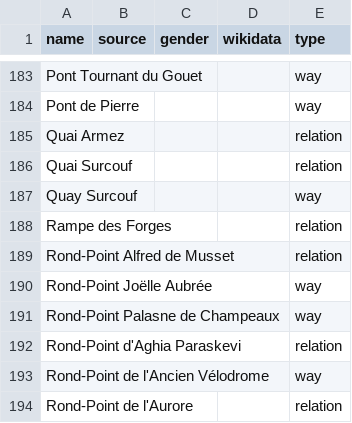
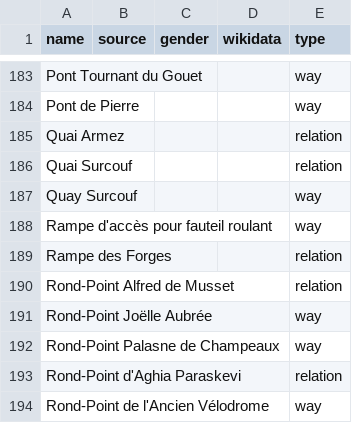
Before and after one commit to EqualStreetNames/equalstreetnames-saint-brieuc, a CSV file: data/other.csv, drawn as a sheet; only a part is shown, gaps mark what is left out; the shorter side is filled out with more unchanged rows.

```diff
--- a/data/other.csv
+++ b/data/other.csv
@@ -187,2 +187,3 @@ name,source,gender,wikidata,type
 "Quay Surcouf",,,,way
+"Rampe d'accès pour fauteil roulant",,,,way
 "Rampe des Forges",,,,relation
```
Also changed, not shown: 3 other files.
